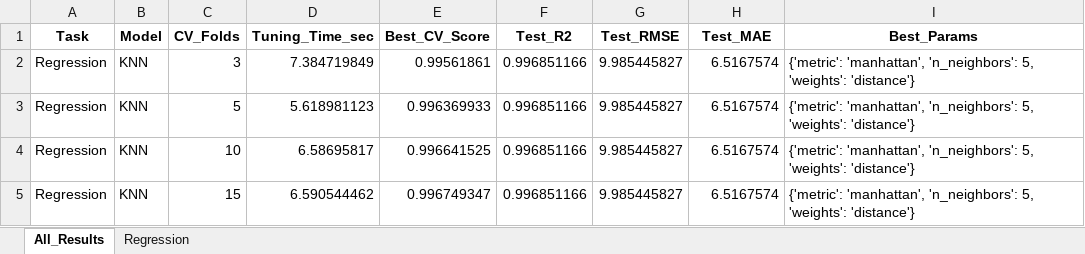
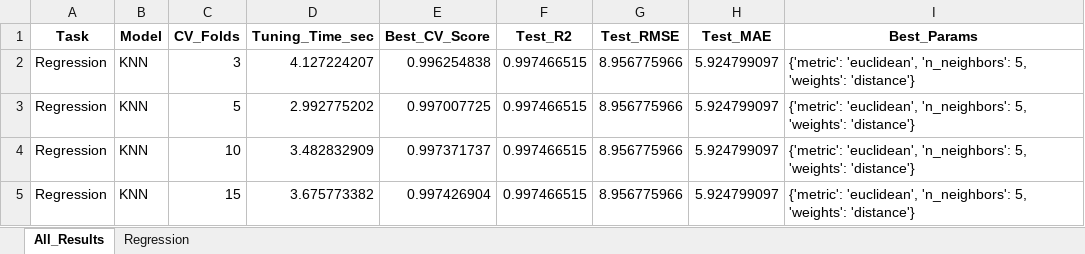
Before and after one commit to ayezza/ML_CV, an Excel workbook: output/reports/cv_experiment_KNN_kmeans_regression.xlsx, sheet All_Results, drawn as a sheet; values as stored, in another font and other column widths than the file's, no borders; the diff names each change by its address in the sheet, - before the commit and + after, or states it on an @@ line.

```diff
--- a/output/reports/cv_experiment_KNN_kmeans_regression.xlsx (sheet All_Results)
+++ b/output/reports/cv_experiment_KNN_kmeans_regression.xlsx (sheet All_Results)
-D2 (Tuning_Time_sec): 7.384719849
+D2 (Tuning_Time_sec): 4.127224207
-E2 (Best_CV_Score): 0.99561861
+E2 (Best_CV_Score): 0.996254838
-F2:F5 (Test_R2): 0.996851166
+F2:F5 (Test_R2): 0.997466515
-G2:G5 (Test_RMSE): 9.985445827
+G2:G5 (Test_RMSE): 8.956775966
-H2:H5 (Test_MAE): 6.5167574
+H2:H5 (Test_MAE): 5.924799097
-I2:I5 (Best_Params): {'metric': 'manhattan', 'n_neighbors': 5,…
+I2:I5 (Best_Params): {'metric': 'euclidean', 'n_neighbors': 5,…
-D3 (Tuning_Time_sec): 5.618981123
+D3 (Tuning_Time_sec): 2.992775202
-E3 (Best_CV_Score): 0.996369933
+E3 (Best_CV_Score): 0.997007725
-D4 (Tuning_Time_sec): 6.58695817
+D4 (Tuning_Time_sec): 3.482832909
-E4 (Best_CV_Score): 0.996641525
+E4 (Best_CV_Score): 0.997371737
-D5 (Tuning_Time_sec): 6.590544462
+D5 (Tuning_Time_sec): 3.675773382
-E5 (Best_CV_Score): 0.996749347
+E5 (Best_CV_Score): 0.997426904
```
Also changed, not shown: sheet Regression, output/reports/cv_experiment_KNN_kmeans_classification.xlsx, output/reports/cv_experiment_all_models_kmeans.xlsx, 15 other files.
